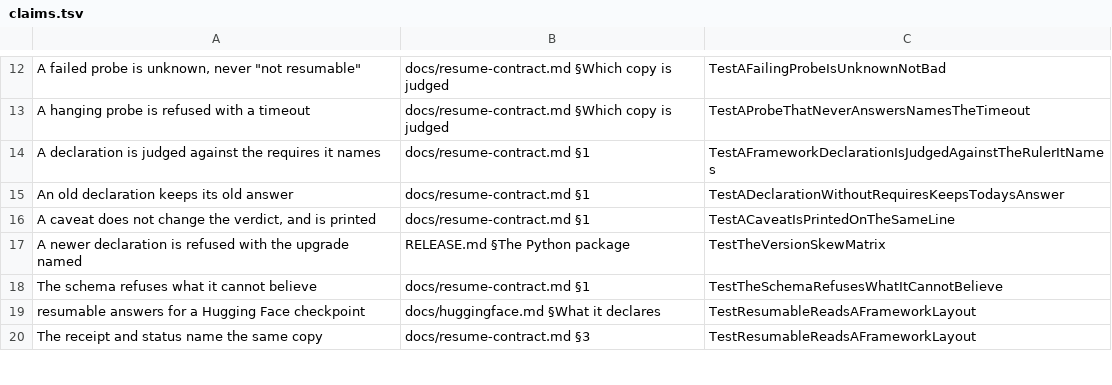
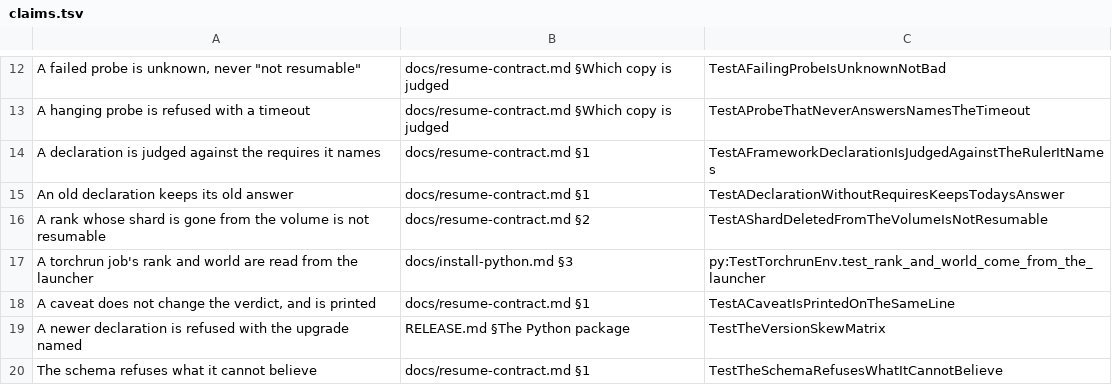
Before and after one commit to Aaqibhafeezkhan/checkpoint-governor, a TSV file: hack/claims.tsv, drawn as a sheet; only a part is shown, gaps mark what is left out; the shorter side is filled out with more unchanged rows; the diff names each change by its address in the sheet, - before the commit and + after, or states it on an @@ line.

```diff
--- a/hack/claims.tsv
+++ b/hack/claims.tsv
+row 16: A rank whose shard is gone from the volume is not resumable | docs/resume-contract.md §2 | TestAShardDeletedFromTheVolumeIsNotResumable
+row 17: A torchrun job's rank and world are read from the launcher | docs/install-python.md §3 | py:TestTorchrunEnv.test_rank_and_world_come_from_the_launcher
```
Also changed, not shown: 12 other files.
